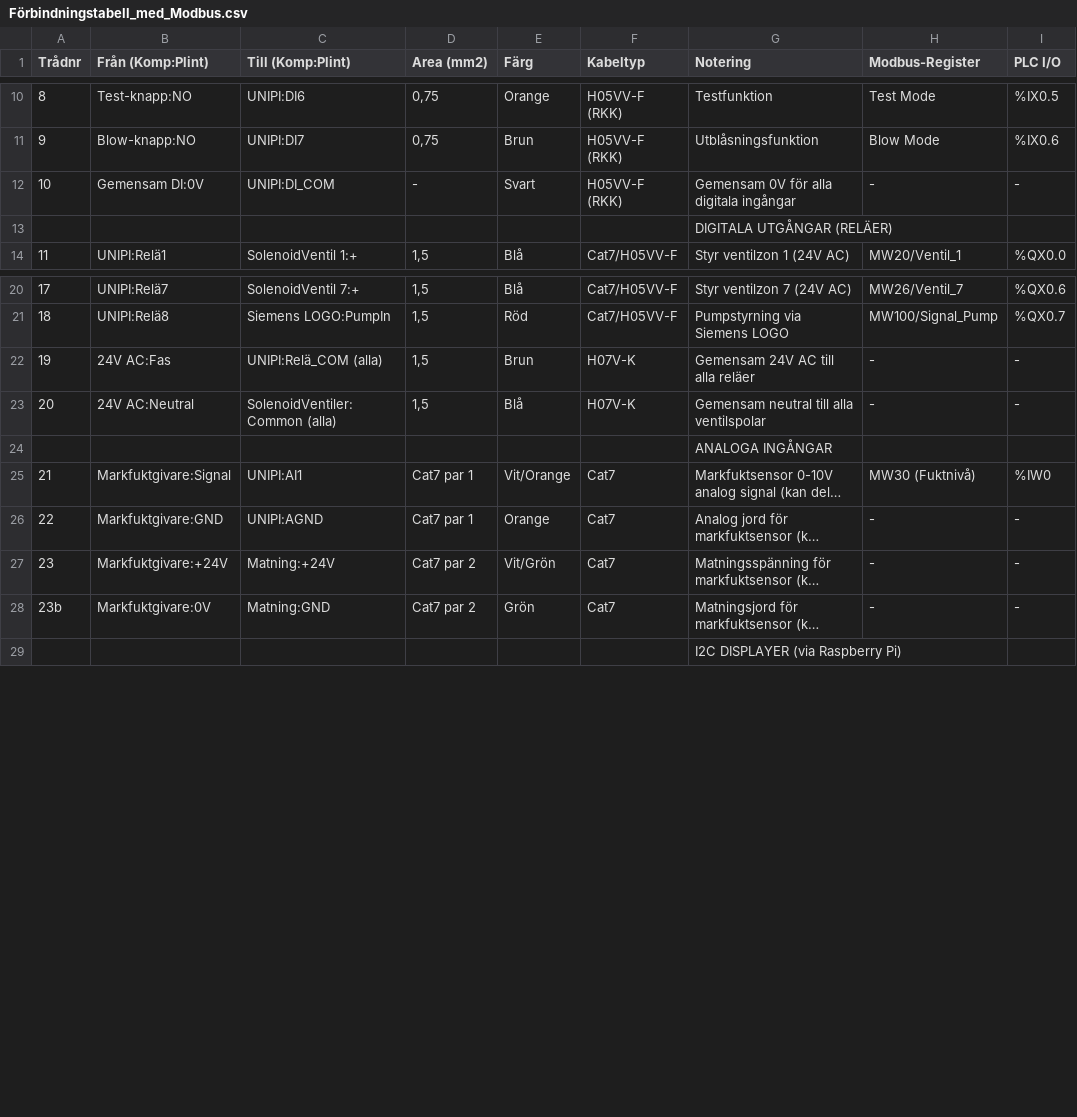
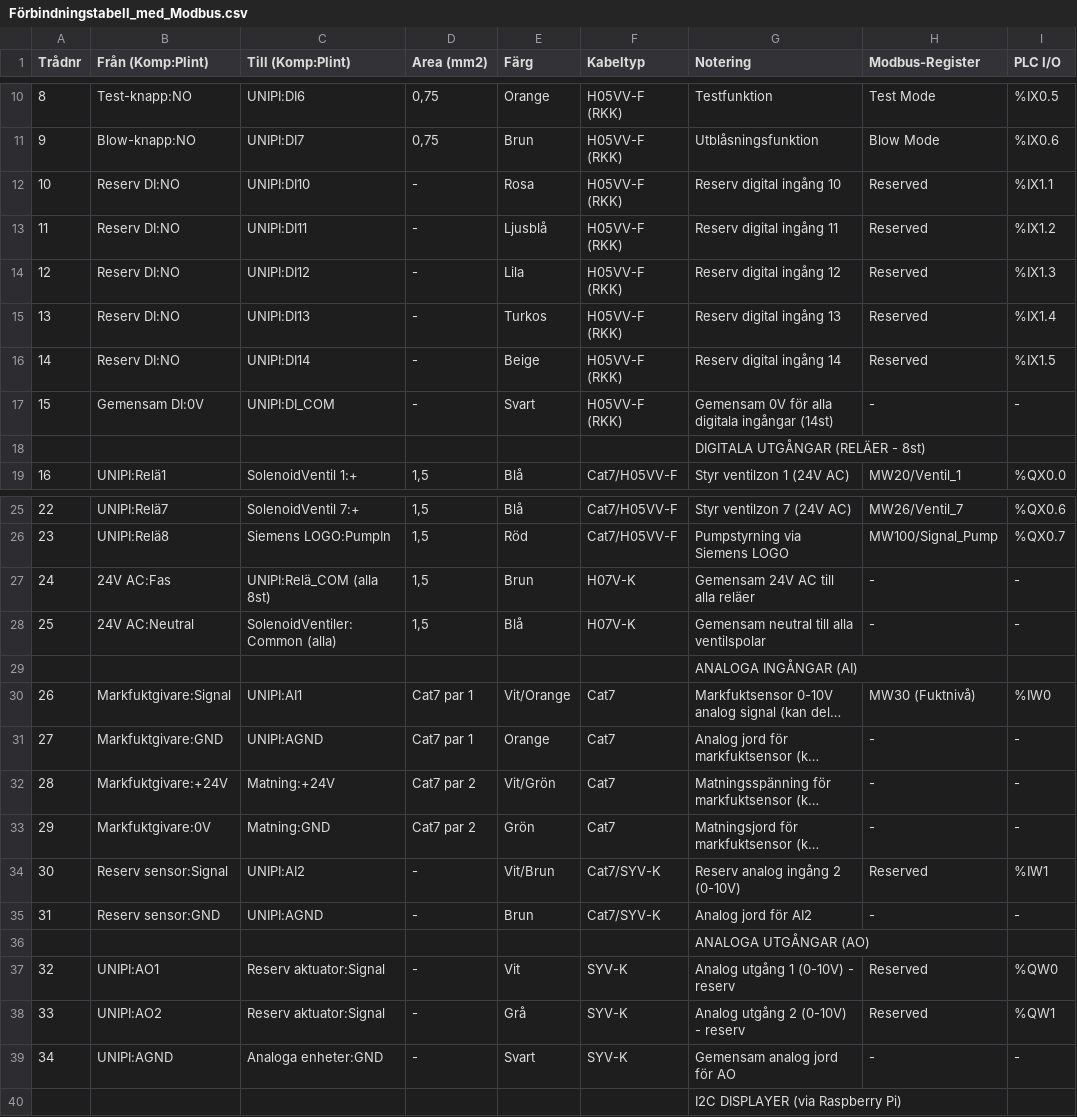
Before and after one commit to erikohliv/fotbollsplan-bevattning, a CSV file: documentation/Förbindningstabell_med_Modbus.csv, drawn as a sheet; only a part is shown, gaps mark what is left out; long unchanged cells end in …; addresses are those after the commit; the diff names each change by its address in the sheet, - before the commit and + after, or states it on an @@ line.

```diff
--- a/documentation/Förbindningstabell_med_Modbus.csv
+++ b/documentation/Förbindningstabell_med_Modbus.csv
+row 12: 10 | Reserv DI:NO | UNIPI:DI10 | - | Rosa | H05VV-F (RKK) | Reserv digital ingång 10 | Reserved | %IX1.1
+row 13: 11 | Reserv DI:NO | UNIPI:DI11 | - | Ljusblå | H05VV-F (RKK) | Reserv digital ingång 11 | Reserved | %IX1.2
+row 14: 12 | Reserv DI:NO | UNIPI:DI12 | - | Lila | H05VV-F (RKK) | Reserv digital ingång 12 | Reserved | %IX1.3
+row 15: 13 | Reserv DI:NO | UNIPI:DI13 | - | Turkos | H05VV-F (RKK) | Reserv digital ingång 13 | Reserved | %IX1.4
+row 16: 14 | Reserv DI:NO | UNIPI:DI14 | - | Beige | H05VV-F (RKK) | Reserv digital ingång 14 | Reserved | %IX1.5
@@ column A (Trådnr) renumbered between rows 17 and 66 @@
-G17 (Notering): Gemensam 0V för alla digitala ingångar
+G17 (Notering): Gemensam 0V för alla digitala ingångar (14st)
-G18 (Notering): DIGITALA UTGÅNGAR (RELÄER)
+G18 (Notering): DIGITALA UTGÅNGAR (RELÄER - 8st)
-C27 (Till (Komp:Plint)): UNIPI:Relä_COM (alla)
+C27 (Till (Komp:Plint)): UNIPI:Relä_COM (alla 8st)
-G29 (Notering): ANALOGA INGÅNGAR
+G29 (Notering): ANALOGA INGÅNGAR (AI)
+row 34: 30 | Reserv sensor:Signal | UNIPI:AI2 | - | Vit/Brun | Cat7/SYV-K | Reserv analog ingång 2 (0-10V) | Reserved | %IW1
+row 35: 31 | Reserv sensor:GND | UNIPI:AGND | - | Brun | Cat7/SYV-K | Analog jord för AI2 | - | -
+row 36:  |  |  |  |  |  | ANALOGA UTGÅNGAR (AO)
+row 37: 32 | UNIPI:AO1 | Reserv aktuator:Signal | - | Vit | SYV-K | Analog utgång 1 (0-10V) - reserv | Reserved | %QW0
+row 38: 33 | UNIPI:AO2 | Reserv aktuator:Signal | - | Grå | SYV-K | Analog utgång 2 (0-10V) - reserv | Reserved | %QW1
+row 39: 34 | UNIPI:AGND | Analoga enheter:GND | - | Svart | SYV-K | Gemensam analog jord för AO | - | -
```
